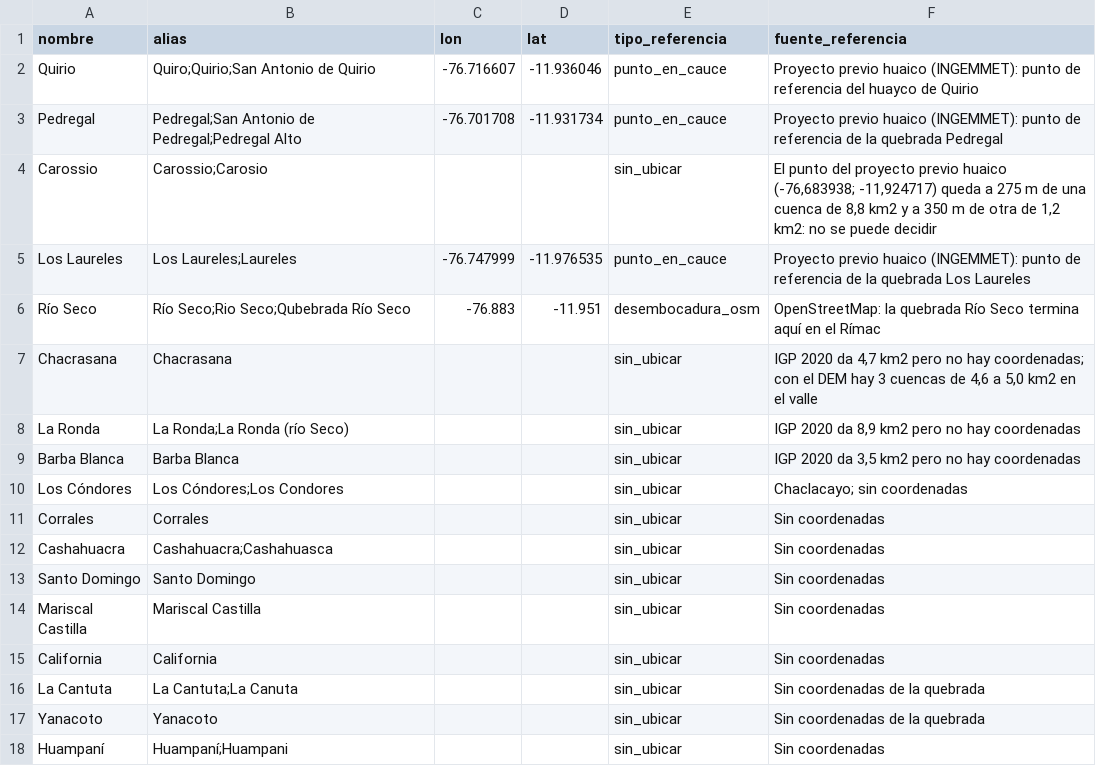
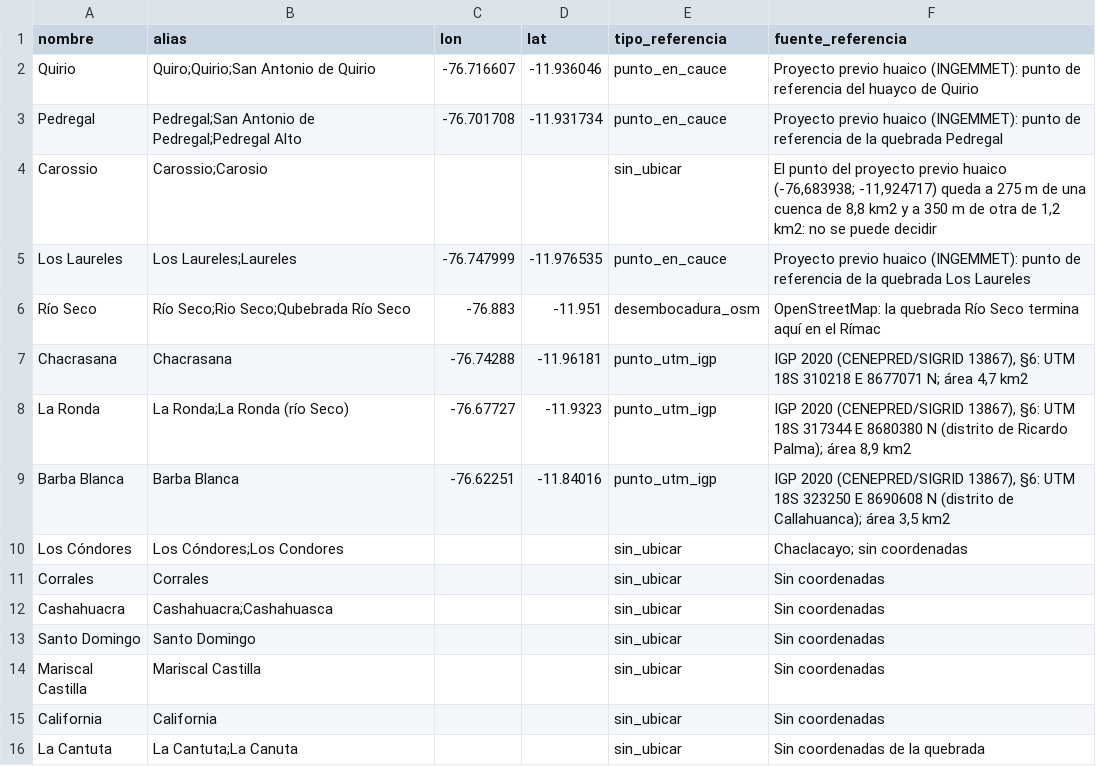
Before and after one commit to Illapa-Labs/illapa-research, a CSV file: catalogo/quebradas_referencias.csv, drawn as a sheet; only a part is shown; the shorter side is filled out with more unchanged rows.

```diff
--- a/catalogo/quebradas_referencias.csv
+++ b/catalogo/quebradas_referencias.csv
@@ -6,5 +6,5 @@ Los Laureles,Los Laureles;Laureles,-76.747999,-11.976535,punto_en_cauce,Proyecto
 Río Seco,Río Seco;Rio Seco;Qubebrada Río Seco,-76.883,-11.951,desembocadura_osm,OpenStreetMap: la quebrada Río Seco termina aquí en el Rímac
-Chacrasana,Chacrasana,,,sin_ubicar,"IGP 2020 da 4,7 km2 pero no hay coordenadas; con el DEM hay 3 cuencas de 4,6 a 5,0 km2 en el valle"
-La Ronda,La Ronda;La Ronda (río Seco),,,sin_ubicar,"IGP 2020 da 8,9 km2 pero no hay coordenadas"
-Barba Blanca,Barba Blanca,,,sin_ubicar,"IGP 2020 da 3,5 km2 pero no hay coordenadas"
+Chacrasana,Chacrasana,-76.74288,-11.96181,punto_utm_igp,"IGP 2020 (CENEPRED/SIGRID 13867), §6: UTM 18S 310218 E 8677071 N; área 4,7 km2"
+La Ronda,La Ronda;La Ronda (río Seco),-76.67727,-11.9323,punto_utm_igp,"IGP 2020 (CENEPRED/SIGRID 13867), §6: UTM 18S 317344 E 8680380 N (distrito de Ricardo Palma); área 8,9 km2"
+Barba Blanca,Barba Blanca,-76.62251,-11.84016,punto_utm_igp,"IGP 2020 (CENEPRED/SIGRID 13867), §6: UTM 18S 323250 E 8690608 N (distrito de Callahuanca); área 3,5 km2"
 Los Cóndores,Los Cóndores;Los Condores,,,sin_ubicar,Chaclacayo; sin coordenadas
```
Also changed, not shown: catalogo/ranking_bayes_quebradas_nino.csv, catalogo/ranking_quebradas_nino.csv, 10 other files.
